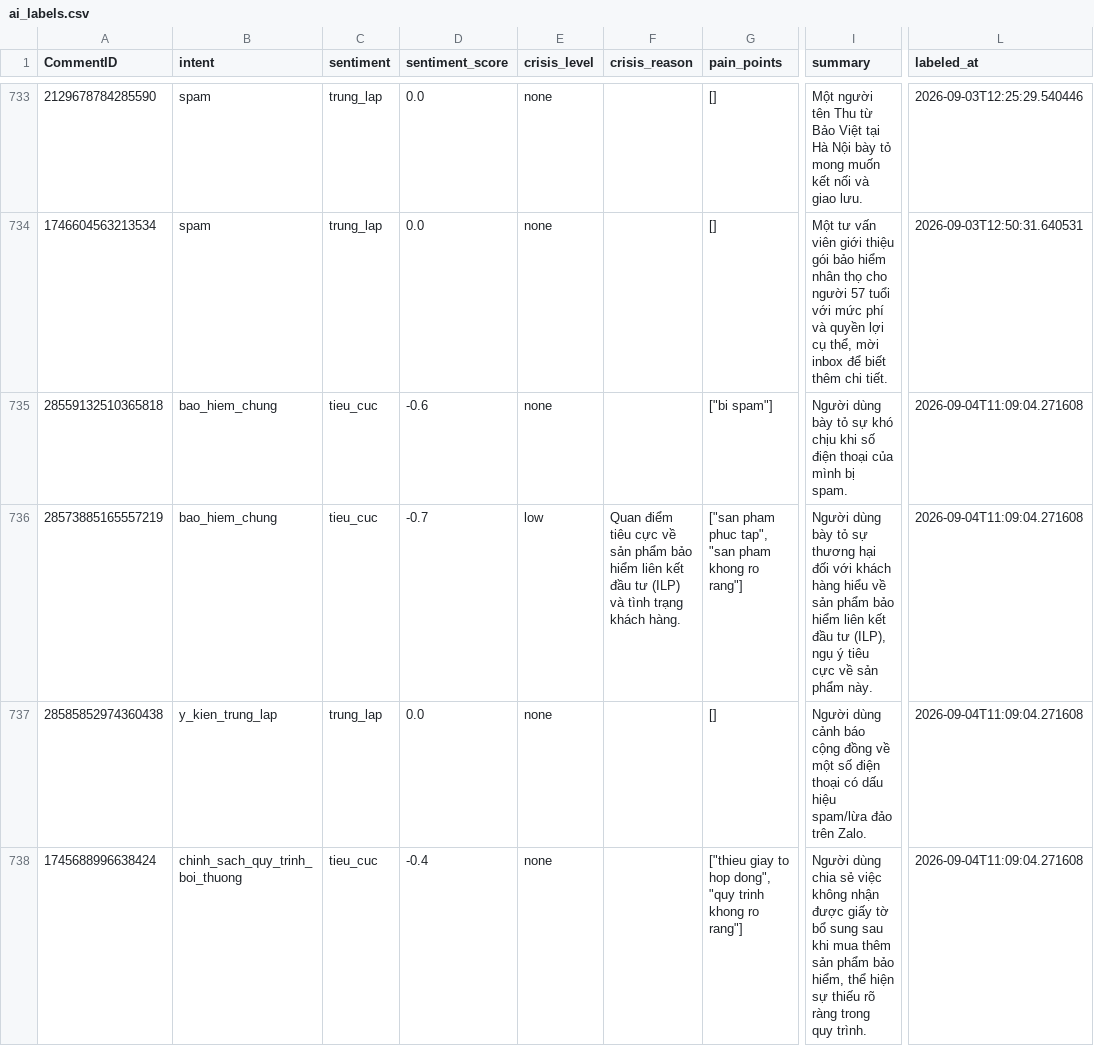
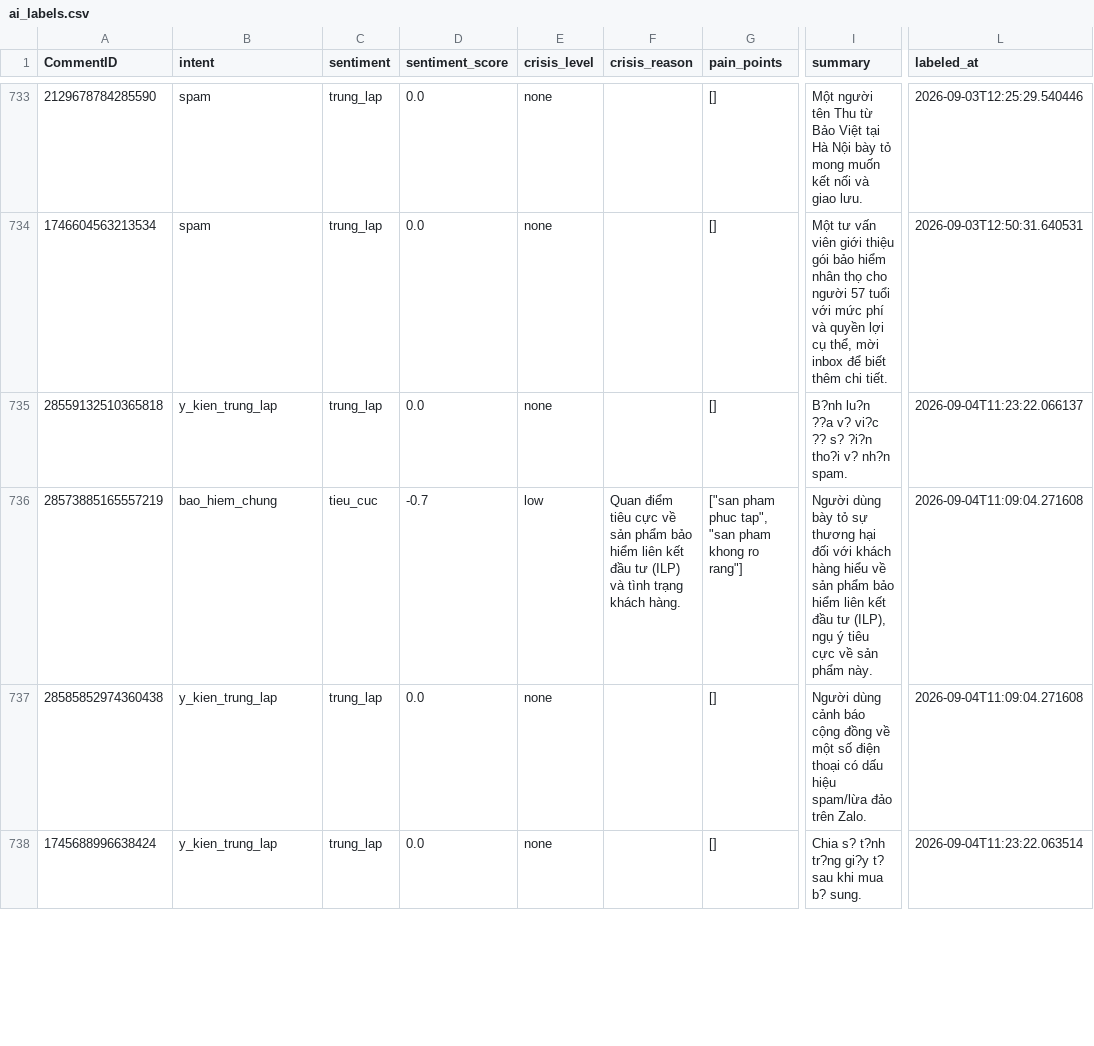
Before and after one commit to huongnguyen-lab/insurance-listening-dashboard, a CSV file: data_snapshot/ai_labels.csv, drawn as a sheet; only a part is shown, gaps mark what is left out; the diff covers the shown part only; the diff names each change by its address in the sheet, - before the commit and + after, or states it on an @@ line.

Commit message:
Correct five neutral comment labels

```diff
--- a/data_snapshot/ai_labels.csv
+++ b/data_snapshot/ai_labels.csv
-B735 (intent): bao_hiem_chung
+B735 (intent): y_kien_trung_lap
-C735 (sentiment): tieu_cuc
+C735 (sentiment): trung_lap
-D735 (sentiment_score): -0.6
+D735 (sentiment_score): 0.0
-G735 (pain_points): ["bi spam"]
+G735 (pain_points): []
-I735 (summary): Người dùng bày tỏ sự khó chịu khi số điện thoại của mình bị spam.
+I735 (summary): B?nh lu?n ??a v? vi?c ?? s? ?i?n tho?i v? nh?n spam.
-L735 (labeled_at): 2026-09-04T11:09:04.271608
+L735 (labeled_at): 2026-09-04T11:23:22.066137
-B738 (intent): chinh_sach_quy_trinh_boi_thuong
+B738 (intent): y_kien_trung_lap
-C738 (sentiment): tieu_cuc
+C738 (sentiment): trung_lap
-D738 (sentiment_score): -0.4
+D738 (sentiment_score): 0.0
-G738 (pain_points): ["thieu giay to hop dong", "quy trinh khong ro rang"]
+G738 (pain_points): []
-I738 (summary): Người dùng chia sẻ việc không nhận được giấy tờ bổ sung sau khi mua thêm sản phẩm bảo hiểm, thể hiện sự thiếu rõ ràng trong quy trình.
+I738 (summary): Chia s? t?nh tr?ng gi?y t? sau khi mua b? sung.
-L738 (labeled_at): 2026-09-04T11:09:04.271608
+L738 (labeled_at): 2026-09-04T11:23:22.063514
```
Also changed, not shown: 17 edited cells elsewhere in this file, data_snapshot/output/community_post_report.csv, data_snapshot/pain_clusters.csv.
